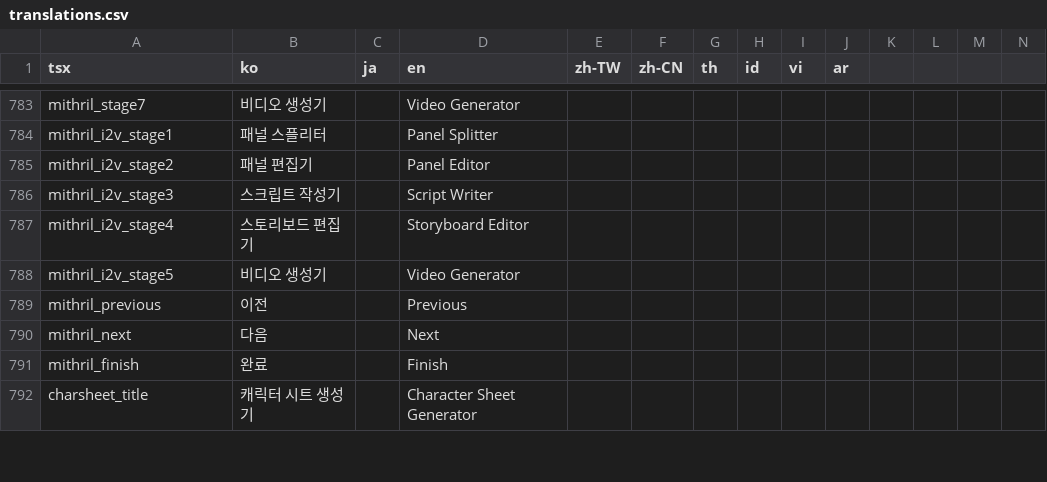
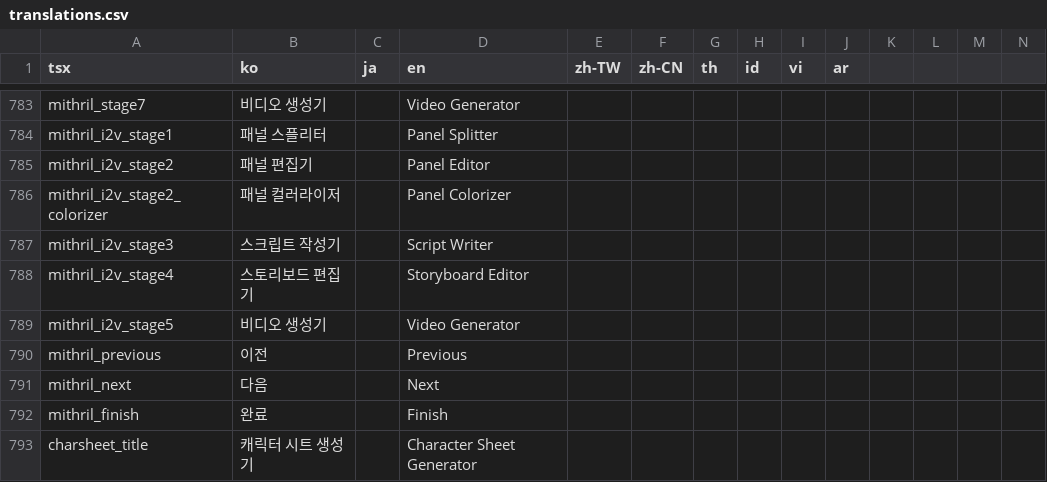
Before and after one commit to rafi-isakh/animation-studio, a CSV file: public/translations.csv, drawn as a sheet; only a part is shown, gaps mark what is left out; rows hold the shown columns only; the diff names each change by its address in the sheet, - before the commit and + after, or states it on an @@ line.

Commit message:
add panel colorizer

```diff
--- a/public/translations.csv
+++ b/public/translations.csv
+row 786: mithril_i2v_stage2_colorizer | 패널 컬러라이저 |  | Panel Colorizer
```
Also changed, not shown: 18 other files.
